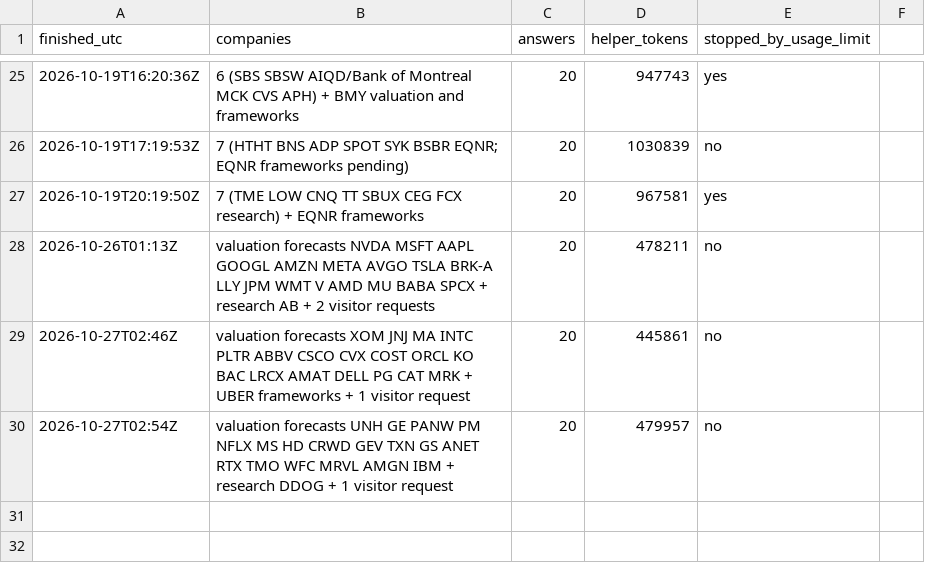
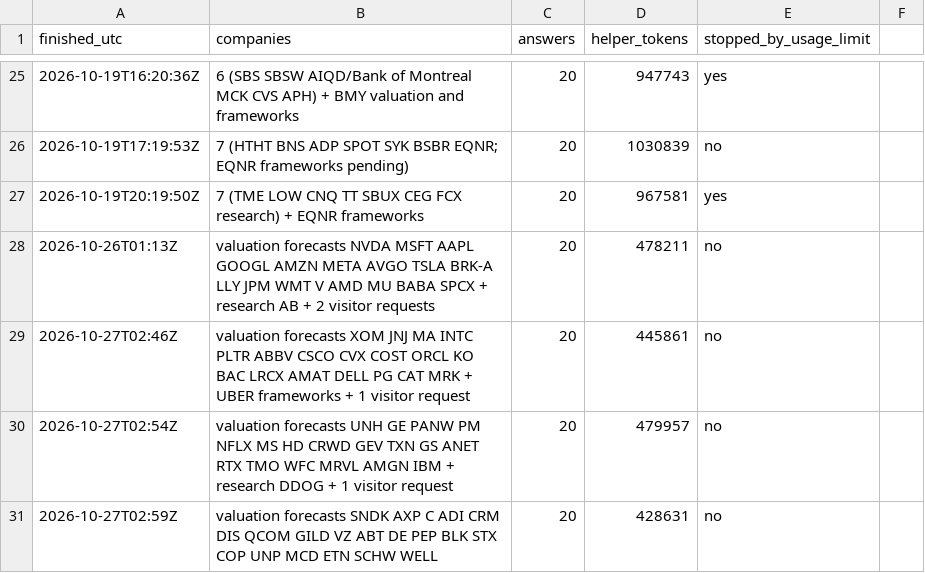
Before and after one commit to Nicko8e/rawresearch-site, a CSV file: tools/run-log.csv, drawn as a sheet; only a part is shown, gaps mark what is left out.

```diff
--- a/tools/run-log.csv
+++ b/tools/run-log.csv
@@ -30 +30,2 @@ finished_utc,companies,answers,helper_tokens,stopped_by_usage_limit
 2026-10-27T02:54Z,valuation forecasts UNH GE PANW PM NFLX MS HD CRWD GEV TXN GS ANET RTX TMO WFC MRVL AMGN IBM + research DDOG + 1 visitor request,20,479957,no
+2026-10-27T02:59Z,valuation forecasts SNDK AXP C ADI CRM DIS QCOM GILD VZ ABT DE PEP BLK STX COP UNP MCD ETN SCHW WELL,20,428631,no
```
Also changed, not shown: 20 other files.
